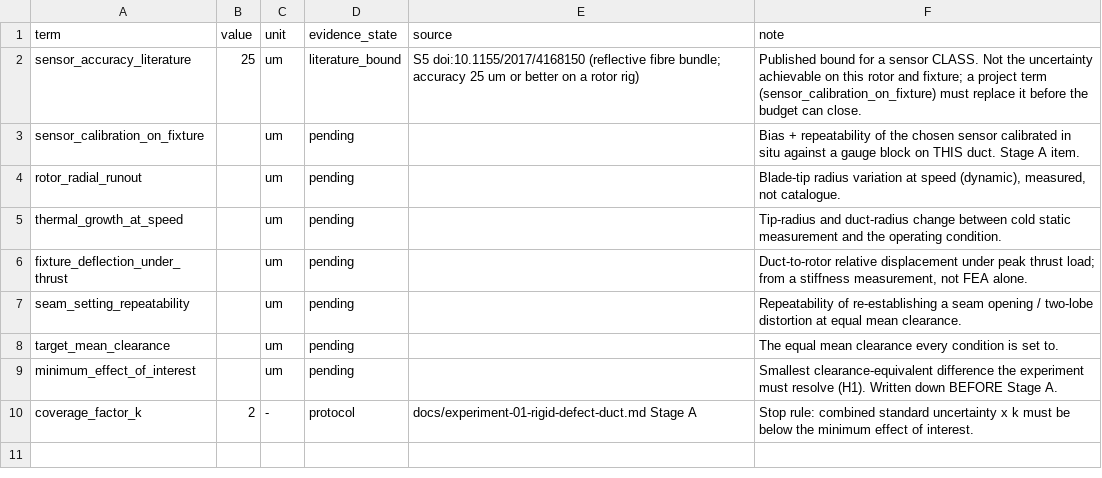
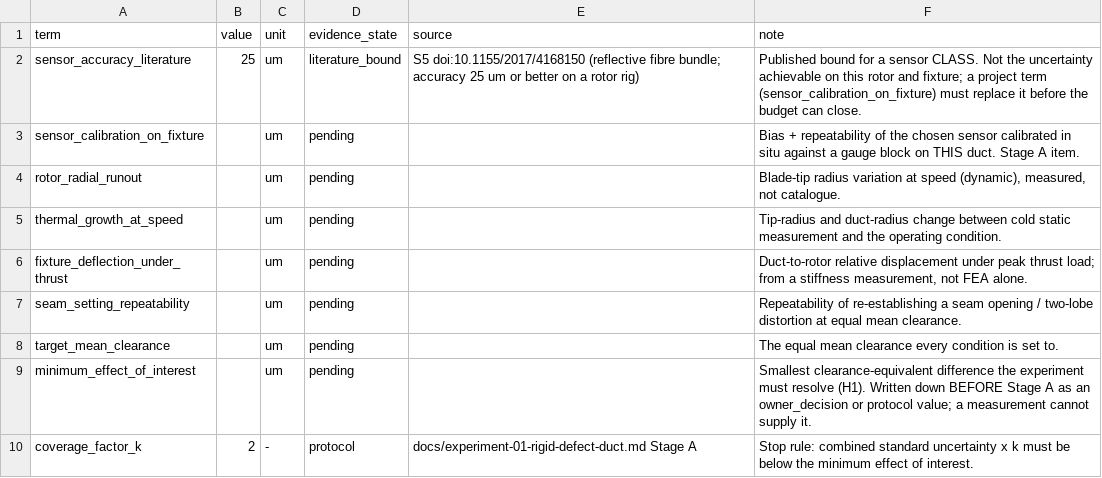
Before and after one commit to 500ft/Segmented-Shroud-Yield, a CSV file: docs/clearance-measurement-budget.csv, drawn as a sheet.

```diff
--- a/docs/clearance-measurement-budget.csv
+++ b/docs/clearance-measurement-budget.csv
@@ -8,3 +8,3 @@ seam_setting_repeatability,,um,pending,,"Repeatability of re-establishing a seam
 target_mean_clearance,,um,pending,,"The equal mean clearance every condition is set to."
-minimum_effect_of_interest,,um,pending,,"Smallest clearance-equivalent difference the experiment must resolve (H1). Written down BEFORE Stage A."
+minimum_effect_of_interest,,um,pending,,"Smallest clearance-equivalent difference the experiment must resolve (H1). Written down BEFORE Stage A as an owner_decision or protocol value; a measurement cannot supply it."
 coverage_factor_k,2,-,protocol,docs/experiment-01-rigid-defect-duct.md Stage A,"Stop rule: combined standard uncertainty x k must be below the minimum effect of interest."
```
Also changed, not shown: docs/SPRINT_TASKS.csv, 9 other files.
